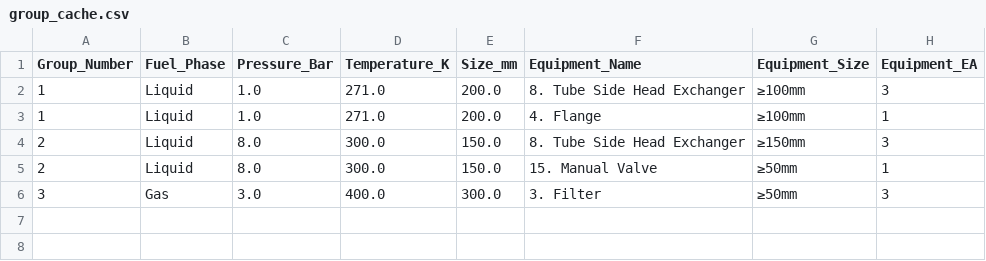
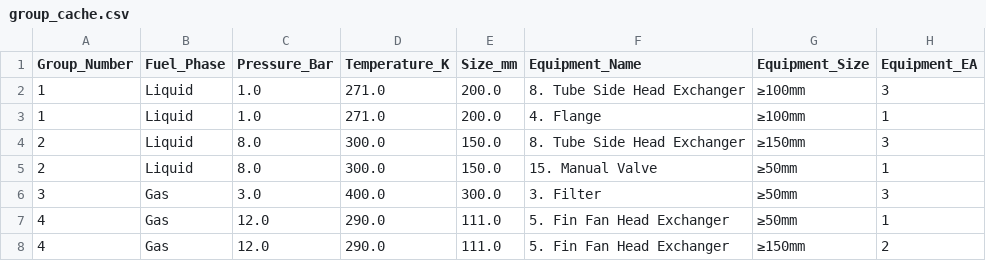
Before and after one commit to tryywlabs/NAOME_RISKSOFTWARE, a CSV file: middleware/data-input/frequency/group_cache.csv, drawn as a sheet; the diff names each change by its address in the sheet, - before the commit and + after, or states it on an @@ line.

```diff
--- a/middleware/data-input/frequency/group_cache.csv
+++ b/middleware/data-input/frequency/group_cache.csv
+row 7: 4 | Gas | 12.0 | 290.0 | 111.0 | 5. Fin Fan Head Exchanger | ≥50mm | 1
+row 8: 4 | Gas | 12.0 | 290.0 | 111.0 | 5. Fin Fan Head Exchanger | ≥150mm | 2
```
Also changed, not shown: 3 other files.
